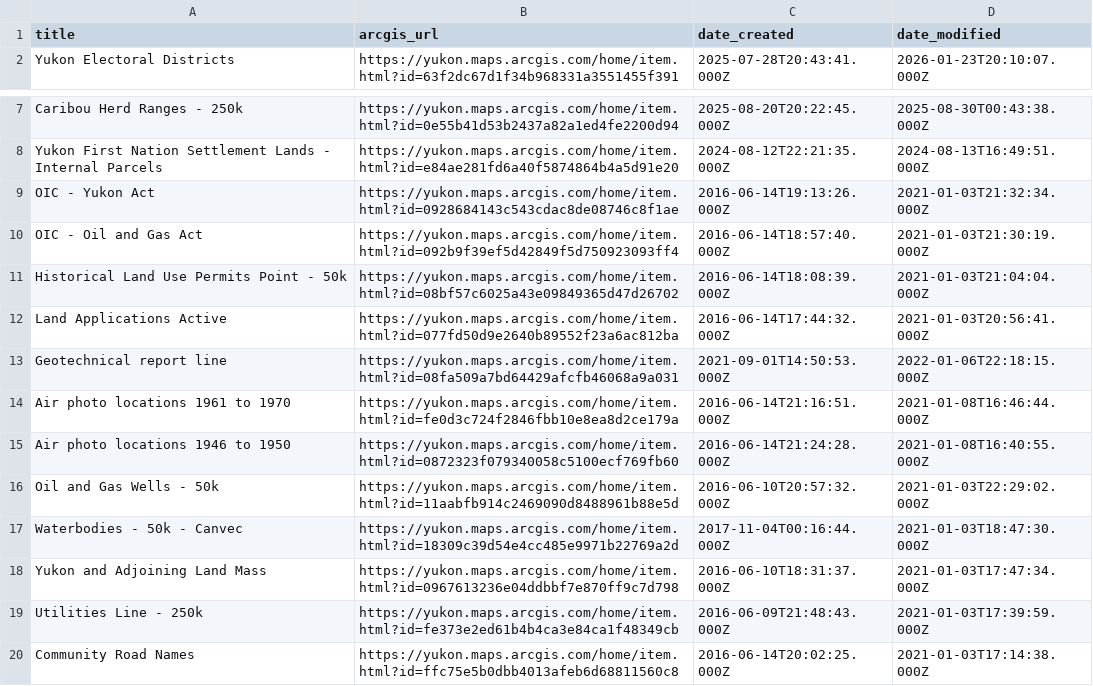
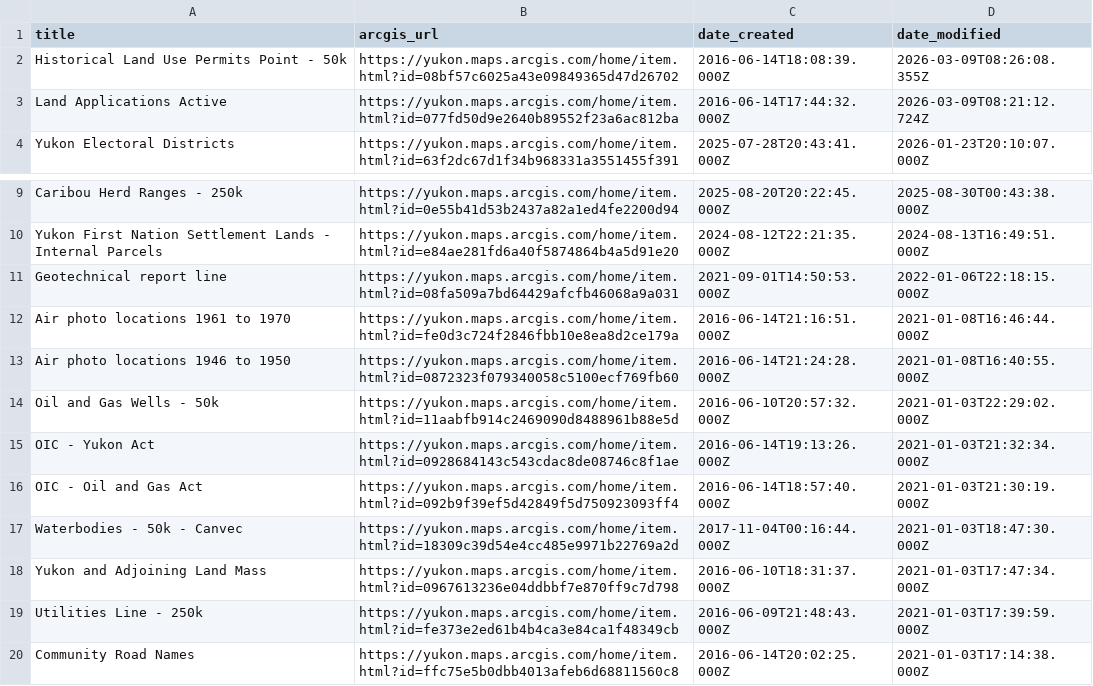
Before and after one commit to ytgov/geoyukon-import-updates-r, a CSV file: output/net_new_datasets.csv, drawn as a sheet; only a part is shown, gaps mark what is left out.

```diff
--- a/output/net_new_datasets.csv
+++ b/output/net_new_datasets.csv
@@ -1,2 +1,4 @@
 title,arcgis_url,date_created,date_modified
+Historical Land Use Permits Point - 50k,https://yukon.maps.arcgis.com/home/item.html?id=08bf57c6025a43e09849365d47d26702,2016-06-14T18:08:39.000Z,2026-03-09T08:26:08.355Z
+Land Applications Active,https://yukon.maps.arcgis.com/home/item.html?id=077fd50d9e2640b89552f23a6ac812ba,2016-06-14T17:44:32.000Z,2026-03-09T08:21:12.724Z
 Yukon Electoral Districts,https://yukon.maps.arcgis.com/home/item.html?id=63f2dc67d1f34b968331a3551455f391,2025-07-28T20:43:41.000Z,2026-01-23T20:10:07.000Z
@@ -8,6 +10,2 @@ Caribou Herd Ranges - 250k,https://yukon.maps.arcgis.com/home/item.html?id=0e55b
 Yukon First Nation Settlement Lands - Internal Parcels,https://yukon.maps.arcgis.com/home/item.html?id=e84ae281fd6a40f5874864b4a5d91e20,2024-08-12T22:21:35.000Z,2024-08-13T16:49:51.000Z
-OIC - Yukon Act,https://yukon.maps.arcgis.com/home/item.html?id=0928684143c543cdac8de08746c8f1ae,2016-06-14T19:13:26.000Z,2021-01-03T21:32:34.000Z
-OIC - Oil and Gas Act,https://yukon.maps.arcgis.com/home/item.html?id=092b9f39ef5d42849f5d750923093ff4,2016-06-14T18:57:40.000Z,2021-01-03T21:30:19.000Z
-Historical Land Use Permits Point - 50k,https://yukon.maps.arcgis.com/home/item.html?id=08bf57c6025a43e09849365d47d26702,2016-06-14T18:08:39.000Z,2021-01-03T21:04:04.000Z
-Land Applications Active,https://yukon.maps.arcgis.com/home/item.html?id=077fd50d9e2640b89552f23a6ac812ba,2016-06-14T17:44:32.000Z,2021-01-03T20:56:41.000Z
 Geotechnical report line,https://yukon.maps.arcgis.com/home/item.html?id=08fa509a7bd64429afcfb46068a9a031,2021-09-01T14:50:53.000Z,2022-01-06T22:18:15.000Z
@@ -16,2 +14,4 @@ Air photo locations 1946 to 1950,https://yukon.maps.arcgis.com/home/item.html?id
 Oil and Gas Wells - 50k,https://yukon.maps.arcgis.com/home/item.html?id=11aabfb914c2469090d8488961b88e5d,2016-06-10T20:57:32.000Z,2021-01-03T22:29:02.000Z
+OIC - Yukon Act,https://yukon.maps.arcgis.com/home/item.html?id=0928684143c543cdac8de08746c8f1ae,2016-06-14T19:13:26.000Z,2021-01-03T21:32:34.000Z
+OIC - Oil and Gas Act,https://yukon.maps.arcgis.com/home/item.html?id=092b9f39ef5d42849f5d750923093ff4,2016-06-14T18:57:40.000Z,2021-01-03T21:30:19.000Z
 Waterbodies - 50k - Canvec,https://yukon.maps.arcgis.com/home/item.html?id=18309c39d54e4cc485e9971b22769a2d,2017-11-04T00:16:44.000Z,2021-01-03T18:47:30.000Z
```
Also changed, not shown: 1 other file.
